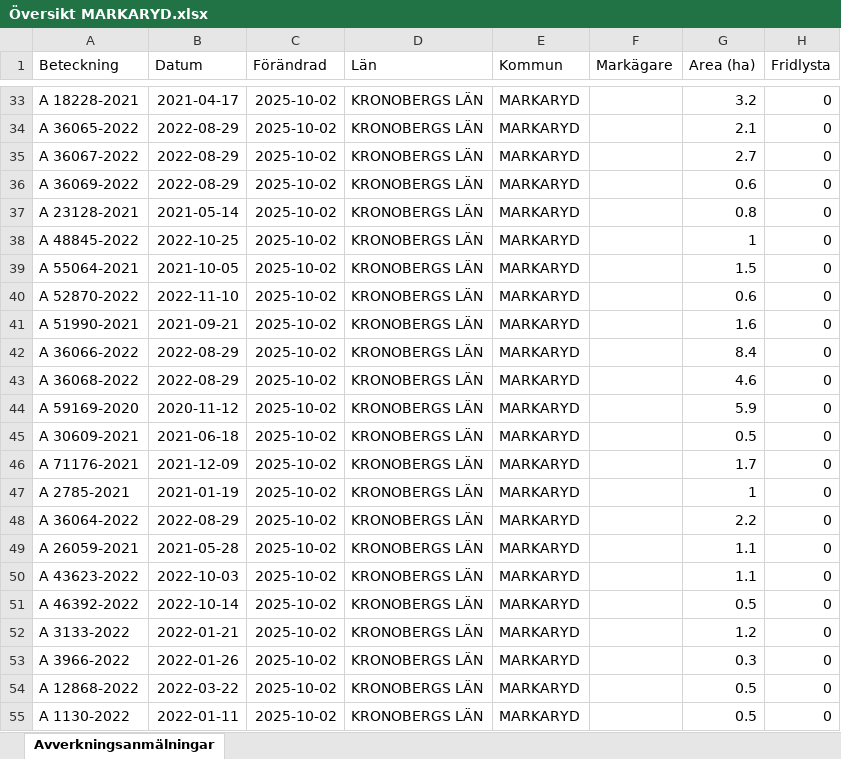
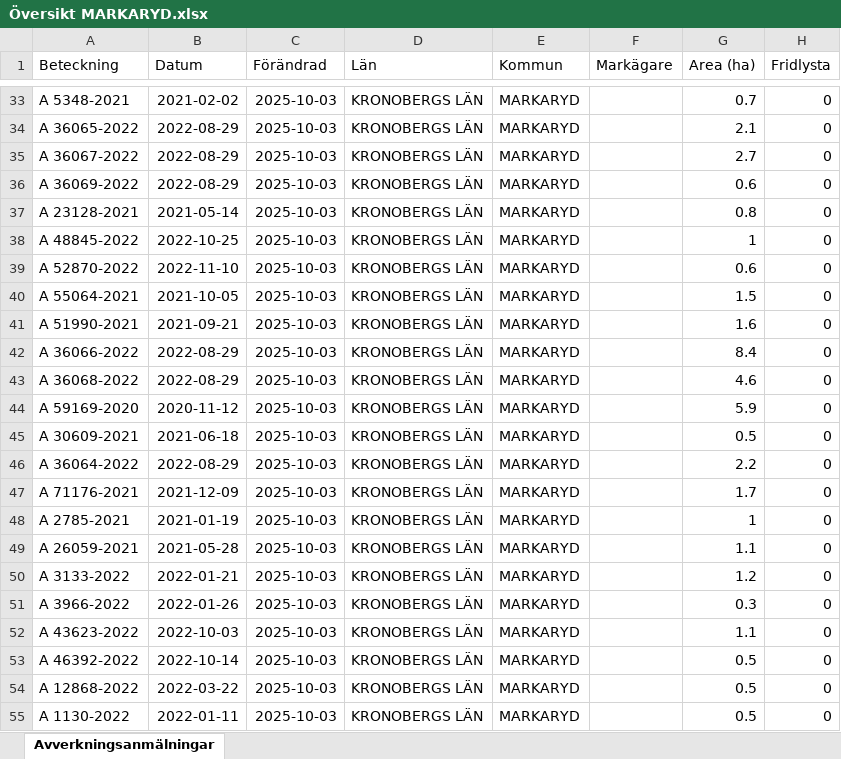
Before and after one commit to klasma/Logging_0767, an Excel workbook: Översikt MARKARYD.xlsx, sheet Avverkningsanmälningar, drawn as a sheet; only a part is shown, gaps mark what is left out; values as stored, in another font and other column widths than the file's, no borders; the diff covers the shown part only; the diff names each change by its address in the sheet, - before the commit and + after, or states it on an @@ line.

```diff
--- a/Översikt MARKARYD.xlsx (sheet Avverkningsanmälningar)
+++ b/Översikt MARKARYD.xlsx (sheet Avverkningsanmälningar)
-A33 (Beteckning): A 18228-2021
+A33 (Beteckning): A 5348-2021
-B33 (Datum): 2021-04-17
+B33 (Datum): 2021-02-02
-C33:C55 (Förändrad): 2025-10-02
+C33:C55 (Förändrad): 2025-10-03
-G33 (Area (ha)): 3.2
+G33 (Area (ha)): 0.7
-A39 (Beteckning): A 55064-2021
+A39 (Beteckning): A 52870-2022
-B39 (Datum): 2021-10-05
+B39 (Datum): 2022-11-10
-G39 (Area (ha)): 1.5
+G39 (Area (ha)): 0.6
-A40 (Beteckning): A 52870-2022
+A40 (Beteckning): A 55064-2021
-B40 (Datum): 2022-11-10
+B40 (Datum): 2021-10-05
-G40 (Area (ha)): 0.6
+G40 (Area (ha)): 1.5
-A46 (Beteckning): A 71176-2021
+A46 (Beteckning): A 36064-2022
-B46 (Datum): 2021-12-09
+B46 (Datum): 2022-08-29
-G46 (Area (ha)): 1.7
+G46 (Area (ha)): 2.2
-A47 (Beteckning): A 2785-2021
+A47 (Beteckning): A 71176-2021
-B47 (Datum): 2021-01-19
+B47 (Datum): 2021-12-09
-G47 (Area (ha)): 1
+G47 (Area (ha)): 1.7
-A48 (Beteckning): A 36064-2022
+A48 (Beteckning): A 2785-2021
-B48 (Datum): 2022-08-29
+B48 (Datum): 2021-01-19
-G48 (Area (ha)): 2.2
+G48 (Area (ha)): 1
-A50 (Beteckning): A 43623-2022
+A50 (Beteckning): A 3133-2022
-B50 (Datum): 2022-10-03
+B50 (Datum): 2022-01-21
-G50 (Area (ha)): 1.1
+G50 (Area (ha)): 1.2
-A51 (Beteckning): A 46392-2022
+A51 (Beteckning): A 3966-2022
-B51 (Datum): 2022-10-14
+B51 (Datum): 2022-01-26
-G51 (Area (ha)): 0.5
+G51 (Area (ha)): 0.3
-A52 (Beteckning): A 3133-2022
+A52 (Beteckning): A 43623-2022
-B52 (Datum): 2022-01-21
+B52 (Datum): 2022-10-03
-G52 (Area (ha)): 1.2
+G52 (Area (ha)): 1.1
-A53 (Beteckning): A 3966-2022
+A53 (Beteckning): A 46392-2022
-B53 (Datum): 2022-01-26
+B53 (Datum): 2022-10-14
-G53 (Area (ha)): 0.3
+G53 (Area (ha)): 0.5
```
Also changed, not shown: 1634 edited cells elsewhere in this sheet, artfynd/A 29201-2025 artfynd.xlsx, artfynd/A 37062-2021 artfynd.xlsx, 34 other files.
